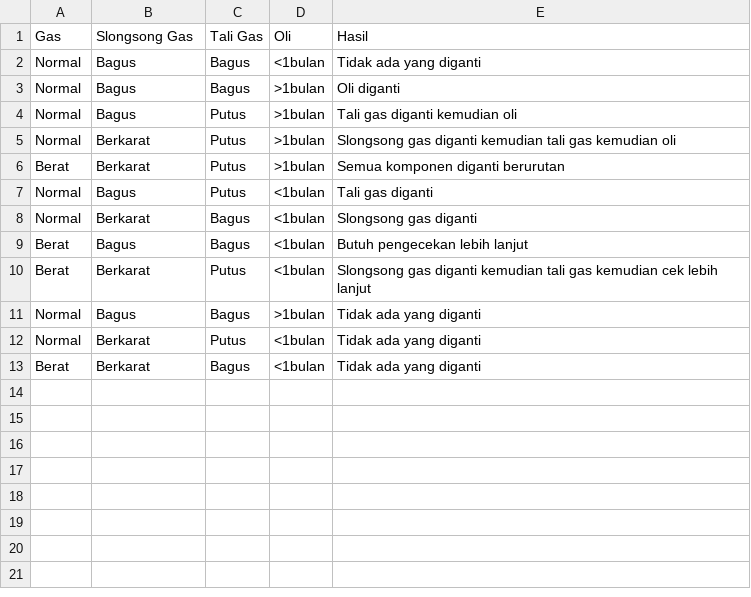
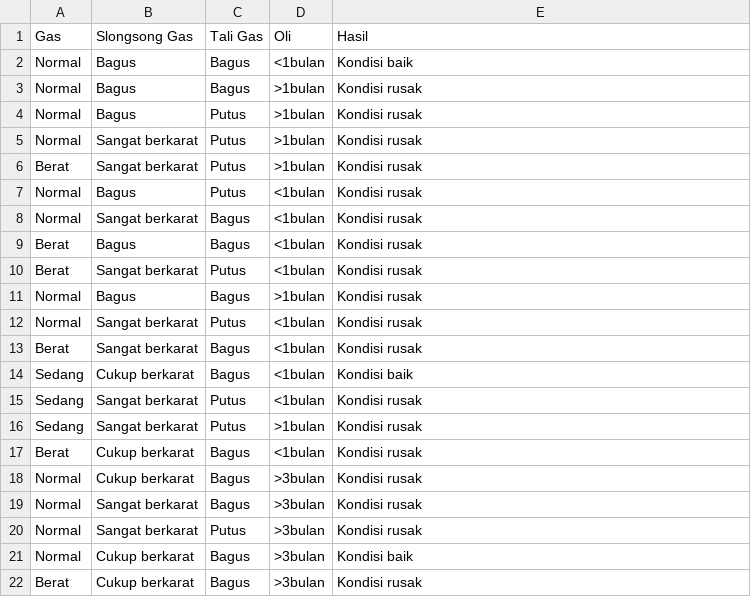
Before and after one commit to toufanialfarisi/bengsis, a CSV file: revisi/gas.csv, drawn as a sheet.

```diff
--- a/revisi/gas.csv
+++ b/revisi/gas.csv
@@ -1,13 +1,22 @@
 Gas,Slongsong Gas,Tali Gas,Oli,Hasil
-Normal,Bagus,Bagus,<1bulan,Tidak ada yang diganti
-Normal,Bagus,Bagus,>1bulan,Oli diganti
-Normal,Bagus,Putus,>1bulan,Tali gas diganti kemudian oli
-Normal ,Berkarat,Putus,>1bulan,Slongsong gas diganti kemudian tali gas kemudian oli
-Berat,Berkarat,Putus,>1bulan,Semua komponen diganti berurutan
-Normal,Bagus,Putus,<1bulan,Tali gas diganti
-Normal,Berkarat,Bagus,<1bulan,Slongsong gas diganti
-Berat,Bagus,Bagus,<1bulan,Butuh pengecekan lebih lanjut
-Berat,Berkarat,Putus,<1bulan,Slongsong gas diganti kemudian tali gas kemudian cek lebih lanjut
-Normal,Bagus,Bagus,>1bulan,Tidak ada yang diganti
-Normal ,Berkarat,Putus,<1bulan,Tidak ada yang diganti
-Berat,Berkarat,Bagus,<1bulan,Tidak ada yang diganti
+Normal,Bagus,Bagus,<1bulan,Kondisi baik
+Normal,Bagus,Bagus,>1bulan,Kondisi rusak
+Normal,Bagus,Putus,>1bulan,Kondisi rusak
+Normal ,Sangat berkarat,Putus,>1bulan,Kondisi rusak
+Berat,Sangat berkarat,Putus,>1bulan,Kondisi rusak
+Normal,Bagus,Putus,<1bulan,Kondisi rusak
+Normal,Sangat berkarat,Bagus,<1bulan,Kondisi rusak
+Berat,Bagus,Bagus,<1bulan,Kondisi rusak
+Berat,Sangat berkarat,Putus,<1bulan,Kondisi rusak
+Normal,Bagus,Bagus,>1bulan,Kondisi rusak
+Normal ,Sangat berkarat,Putus,<1bulan,Kondisi rusak
+Berat,Sangat berkarat,Bagus,<1bulan,Kondisi rusak
+Sedang,Cukup berkarat,Bagus,<1bulan,Kondisi baik
+Sedang,Sangat berkarat,Putus,<1bulan,Kondisi rusak
+Sedang,Sangat berkarat,Putus,>1bulan,Kondisi rusak
+Berat,Cukup berkarat,Bagus,<1bulan,Kondisi rusak
+Normal,Cukup berkarat,Bagus,>3bulan,Kondisi rusak
+Normal,Sangat berkarat,Bagus,>3bulan,Kondisi rusak
+Normal,Sangat berkarat,Putus,>3bulan,Kondisi rusak
+Normal,Cukup berkarat,Bagus,>3bulan,Kondisi baik
+Berat,Cukup berkarat,Bagus,>3bulan,Kondisi rusak
```
Also changed, not shown: revisi/lampu.csv, revisi/rem.csv, 13 other files.
